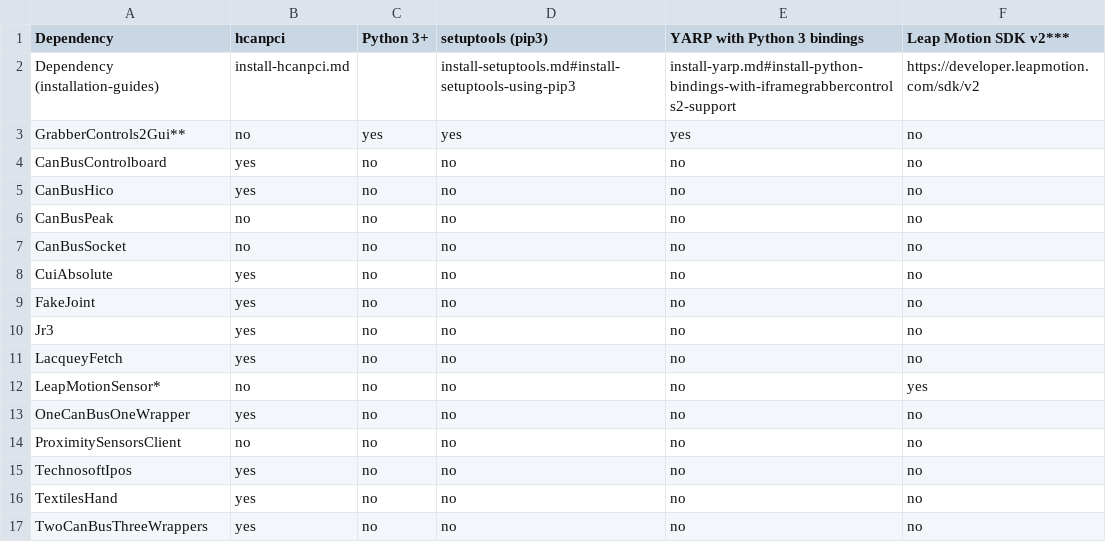
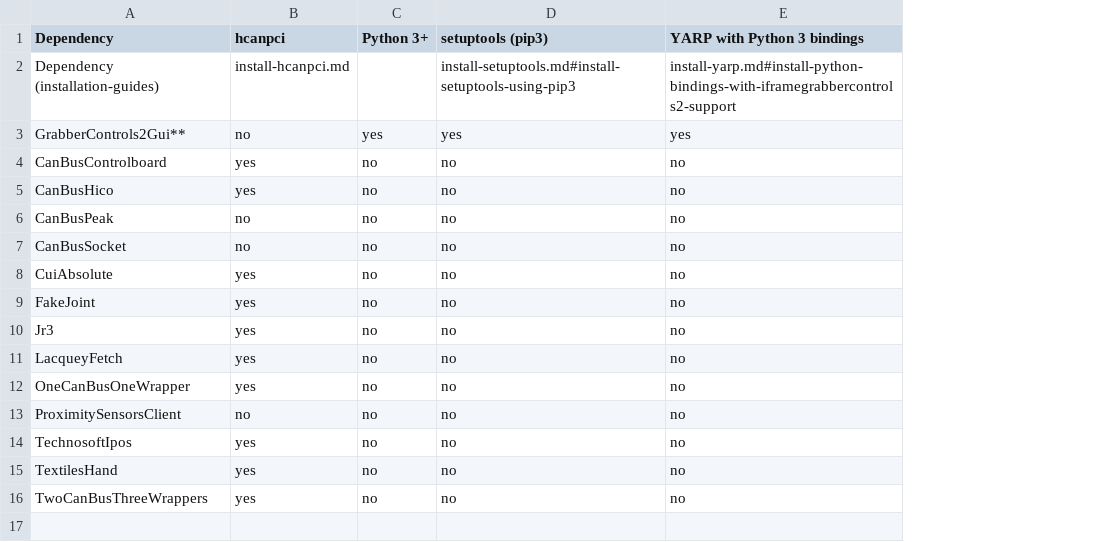
Before and after one commit to roboticslab-uc3m/yarp-devices, a CSV file: doc/specific-dependencies.csv, drawn as a sheet; the diff names each change by its address in the sheet, - before the commit and + after, or states it on an @@ line.

Commit message:
update table without Leap Motion

```diff
--- a/doc/specific-dependencies.csv
+++ b/doc/specific-dependencies.csv
-column F (Leap Motion SDK v2***), rows 2-11: https://developer.leapmotion.com/sdk/v2 | no | no | no | no | no | no | no | no | no; rows 13-17: all no
-row 12: LeapMotionSensor* | no | no | no | no | yes
```
